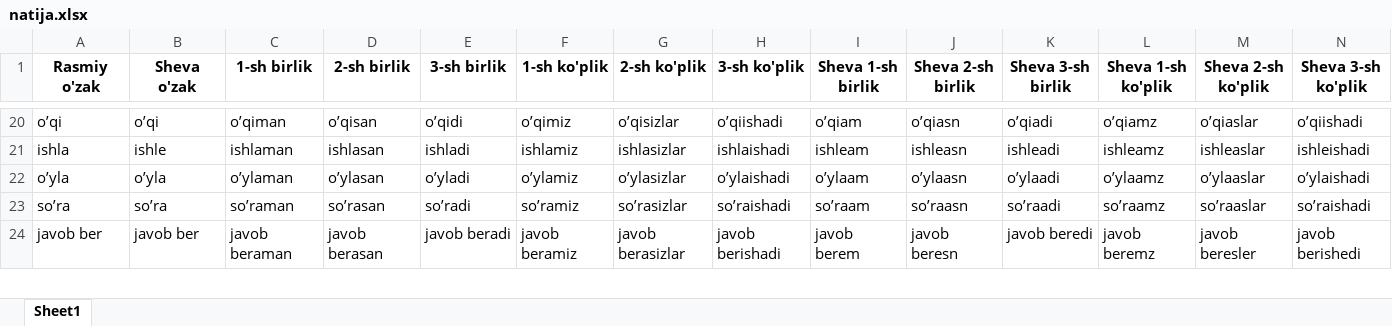
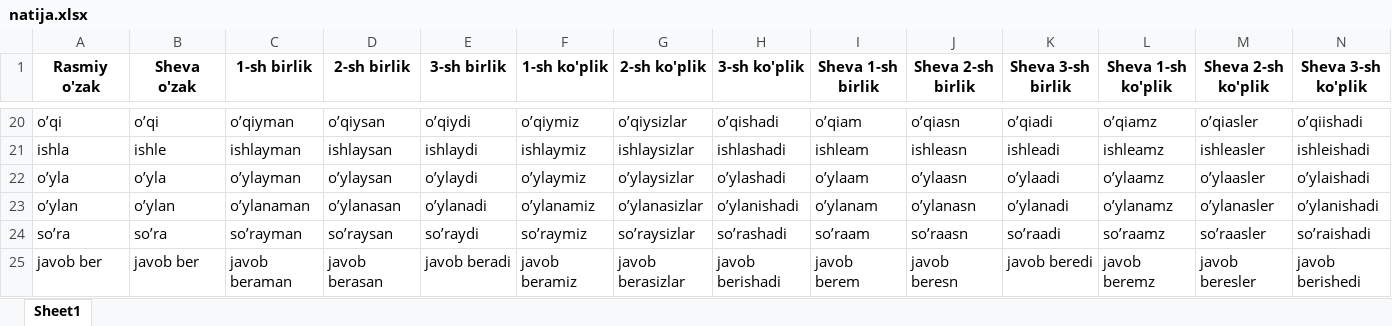
Before and after one commit to sardorxidirov/Qorgoncha_sheva, an Excel workbook: natija.xlsx, sheet Sheet1, drawn as a sheet; only a part is shown, gaps mark what is left out; values as stored, in another font and other column widths than the file's, no borders; addresses are those after the commit; the diff covers the shown part only; the diff names each change by its address in the sheet, - before the commit and + after, or states it on an @@ line.

Commit message:
Sheva natijalari va Python skript qo‘shildi   Add sheva processing script and Excel results

```diff
--- a/natija.xlsx (sheet Sheet1)
+++ b/natija.xlsx (sheet Sheet1)
-C20 (1-sh birlik): o’qiman
+C20 (1-sh birlik): o’qiyman
-D20 (2-sh birlik): o’qisan
+D20 (2-sh birlik): o’qiysan
-E20 (3-sh birlik): o’qidi
+E20 (3-sh birlik): o’qiydi
-F20 (1-sh ko'plik): o’qimiz
+F20 (1-sh ko'plik): o’qiymiz
-G20 (2-sh ko'plik): o’qisizlar
+G20 (2-sh ko'plik): o’qiysizlar
-H20 (3-sh ko'plik): o’qiishadi
+H20 (3-sh ko'plik): o’qishadi
-M20 (Sheva 2-sh ko'plik): o’qiaslar
+M20 (Sheva 2-sh ko'plik): o’qiasler
-C21 (1-sh birlik): ishlaman
+C21 (1-sh birlik): ishlayman
-D21 (2-sh birlik): ishlasan
+D21 (2-sh birlik): ishlaysan
-E21 (3-sh birlik): ishladi
+E21 (3-sh birlik): ishlaydi
-F21 (1-sh ko'plik): ishlamiz
+F21 (1-sh ko'plik): ishlaymiz
-G21 (2-sh ko'plik): ishlasizlar
+G21 (2-sh ko'plik): ishlaysizlar
-H21 (3-sh ko'plik): ishlaishadi
+H21 (3-sh ko'plik): ishlashadi
-M21 (Sheva 2-sh ko'plik): ishleaslar
+M21 (Sheva 2-sh ko'plik): ishleasler
-C22 (1-sh birlik): o’ylaman
+C22 (1-sh birlik): o’ylayman
-D22 (2-sh birlik): o’ylasan
+D22 (2-sh birlik): o’ylaysan
-E22 (3-sh birlik): o’yladi
+E22 (3-sh birlik): o’ylaydi
-F22 (1-sh ko'plik): o’ylamiz
+F22 (1-sh ko'plik): o’ylaymiz
-G22 (2-sh ko'plik): o’ylasizlar
+G22 (2-sh ko'plik): o’ylaysizlar
-H22 (3-sh ko'plik): o’ylaishadi
+H22 (3-sh ko'plik): o’ylashadi
-M22 (Sheva 2-sh ko'plik): o’ylaaslar
+M22 (Sheva 2-sh ko'plik): o’ylaasler
+row 23: o’ylan | o’ylan | o’ylanaman | o’ylanasan | o’ylanadi | o’ylanamiz | o’ylanasizlar | o’ylanishadi | o’ylanam | o’ylanasn | o’ylanadi | o’ylanamz | o’ylanasler | o’ylanishadi
-C24 (1-sh birlik): so’raman
+C24 (1-sh birlik): so’rayman
-D24 (2-sh birlik): so’rasan
+D24 (2-sh birlik): so’raysan
-E24 (3-sh birlik): so’radi
+E24 (3-sh birlik): so’raydi
-F24 (1-sh ko'plik): so’ramiz
+F24 (1-sh ko'plik): so’raymiz
-G24 (2-sh ko'plik): so’rasizlar
+G24 (2-sh ko'plik): so’raysizlar
-H24 (3-sh ko'plik): so’raishadi
+H24 (3-sh ko'plik): so’rashadi
-M24 (Sheva 2-sh ko'plik): so’raaslar
+M24 (Sheva 2-sh ko'plik): so’raasler
```
Also changed, not shown: 2 added rows, 1 removed row and 537 edited cells elsewhere in this sheet, 1 other file.
